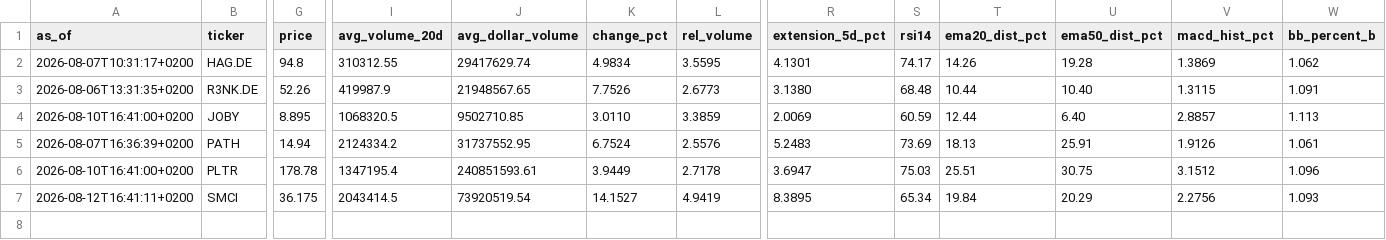
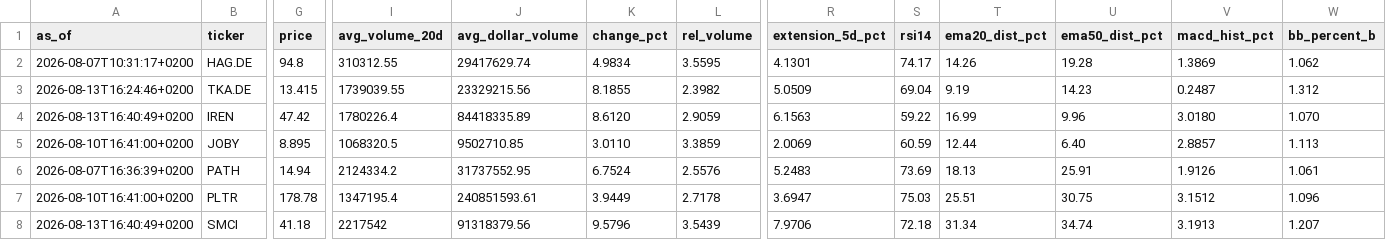
Before and after one commit to Toeffer/TradingJournal, a CSV file: data/research_snapshot.csv, drawn as a sheet; only a part is shown, gaps mark what is left out; removed rows and columns are numbered as before the commit, all else as after; rows hold the shown columns only; the diff covers the shown part only; the diff names each change by its address in the sheet, - before the commit and + after, or states it on an @@ line.

```diff
--- a/data/research_snapshot.csv
+++ b/data/research_snapshot.csv
-row 3: 2026-08-06T13:31:35+0200 | R3NK.DE | 52.26 | 419987.9 | 21948567.65 | 7.7526 | 2.6773 | 3.1380 | 68.48 | 10.44 | 10.40 | 1.3115 | 1.091
+row 3: 2026-08-13T16:24:46+0200 | TKA.DE | 13.415 | 1739039.55 | 23329215.56 | 8.1855 | 2.3982 | 5.0509 | 69.04 | 9.19 | 14.23 | 0.2487 | 1.312
+row 4: 2026-08-13T16:40:49+0200 | IREN | 47.42 | 1780226.4 | 84418335.89 | 8.6120 | 2.9059 | 6.1563 | 59.22 | 16.99 | 9.96 | 3.0180 | 1.070
-A8 (as_of): 2026-08-12T16:41:11+0200
+A8 (as_of): 2026-08-13T16:40:49+0200
-G8 (price): 36.175
+G8 (price): 41.18
-I8 (avg_volume_20d): 2043414.5
+I8 (avg_volume_20d): 2217542
-J8 (avg_dollar_volume): 73920519.54
+J8 (avg_dollar_volume): 91318379.56
-K8 (change_pct): 14.1527
+K8 (change_pct): 9.5796
-L8 (rel_volume): 4.9419
+L8 (rel_volume): 3.5439
-R8 (extension_5d_pct): 8.3895
+R8 (extension_5d_pct): 7.9706
-S8 (rsi14): 65.34
+S8 (rsi14): 72.18
-T8 (ema20_dist_pct): 19.84
+T8 (ema20_dist_pct): 31.34
-U8 (ema50_dist_pct): 20.29
+U8 (ema50_dist_pct): 34.74
-V8 (macd_hist_pct): 2.2756
+V8 (macd_hist_pct): 3.1913
-W8 (bb_percent_b): 1.093
+W8 (bb_percent_b): 1.207
```
Also changed, not shown: 1 edited cell elsewhere in this file, data/market_regime.csv, data/scanner_signals.csv, 5 other files.
